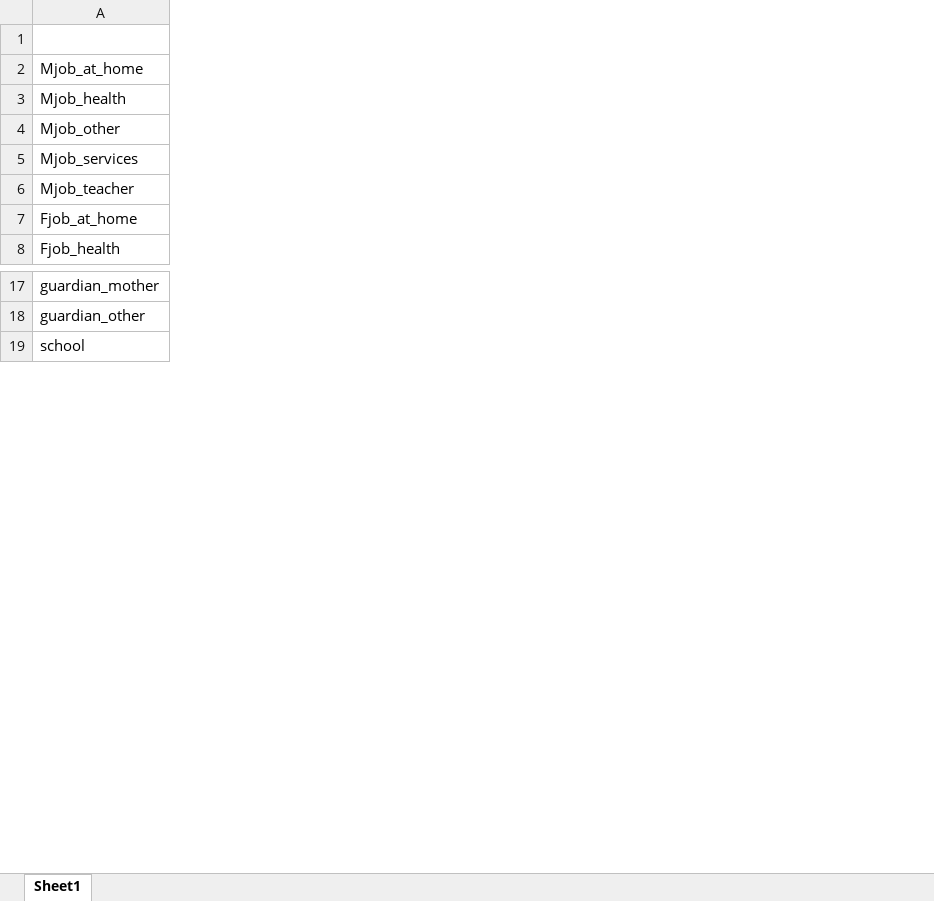
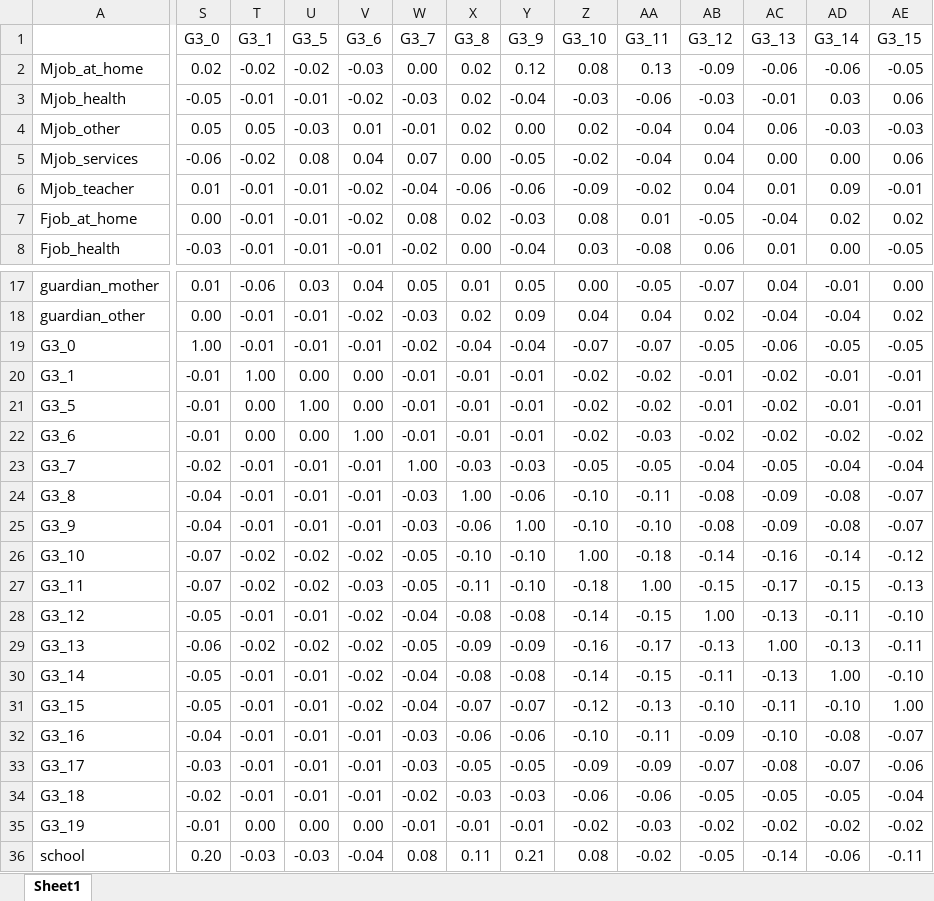
Before and after one commit to Super-T02/ki-bayesian-networks, an Excel workbook: doc/correlation_matrix.xlsx, sheet Sheet1, drawn as a sheet; only a part is shown, gaps mark what is left out; values as stored, in another font and other column widths than the file's, no cell formats; rows hold the shown columns only; the diff covers the shown part only; the diff names each change by its address in the sheet, - before the commit and + after, or states it on an @@ line.

```diff
--- a/doc/correlation_matrix.xlsx (sheet Sheet1)
+++ b/doc/correlation_matrix.xlsx (sheet Sheet1)
+column S (G3_0), rows 2-8: 0.02 | -0.05 | 0.05 | -0.06 | 0.01 | 0.00 | -0.03; rows 17-18: 0.01 | 0.00; row 36: 0.20
+column T (G3_1), rows 2-8: -0.02 | -0.01 | 0.05 | -0.02 | -0.01 | -0.01 | -0.01; rows 17-18: -0.06 | -0.01; row 36: -0.03
+column U (G3_5), rows 2-8: -0.02 | -0.01 | -0.03 | 0.08 | -0.01 | -0.01 | -0.01; rows 17-18: 0.03 | -0.01; row 36: -0.03
+column V (G3_6), rows 2-8: -0.03 | -0.02 | 0.01 | 0.04 | -0.02 | -0.02 | -0.01; rows 17-18: 0.04 | -0.02; row 36: -0.04
+column W (G3_7), rows 2-8: 0.00 | -0.03 | -0.01 | 0.07 | -0.04 | 0.08 | -0.02; rows 17-18: 0.05 | -0.03; row 36: 0.08
+column X (G3_8), rows 2-8: 0.02 | 0.02 | 0.02 | 0.00 | -0.06 | 0.02 | 0.00; rows 17-18: 0.01 | 0.02; row 36: 0.11
+column Y (G3_9), rows 2-8: 0.12 | -0.04 | 0.00 | -0.05 | -0.06 | -0.03 | -0.04; rows 17-18: 0.05 | 0.09; row 36: 0.21
+column Z (G3_10), rows 2-8: 0.08 | -0.03 | 0.02 | -0.02 | -0.09 | 0.08 | 0.03; rows 17-18: 0.00 | 0.04; row 36: 0.08
+column AA (G3_11), rows 2-8: 0.13 | -0.06 | -0.04 | -0.04 | -0.02 | 0.01 | -0.08; rows 17-18: -0.05 | 0.04; row 36: -0.02
+column AB (G3_12), rows 2-8: -0.09 | -0.03 | 0.04 | 0.04 | 0.04 | -0.05 | 0.06; rows 17-18: -0.07 | 0.02; row 36: -0.05
+column AC (G3_13), rows 2-8: -0.06 | -0.01 | 0.06 | 0.00 | 0.01 | -0.04 | 0.01; rows 17-18: 0.04 | -0.04; row 36: -0.14
+column AD (G3_14), rows 2-8: -0.06 | 0.03 | -0.03 | 0.00 | 0.09 | 0.02 | 0.00; rows 17-18: -0.01 | -0.04; row 36: -0.06
+column AE (G3_15), rows 2-8: -0.05 | 0.06 | -0.03 | 0.06 | -0.01 | 0.02 | -0.05; rows 17-18: 0.00 | 0.02; row 36: -0.11
+row 19: G3_0 | 1.00 | -0.01 | -0.01 | -0.01 | -0.02 | -0.04 | -0.04 | -0.07 | -0.07 | -0.05 | -0.06 | -0.05 | -0.05
+row 20: G3_1 | -0.01 | 1.00 | 0.00 | 0.00 | -0.01 | -0.01 | -0.01 | -0.02 | -0.02 | -0.01 | -0.02 | -0.01 | -0.01
+row 21: G3_5 | -0.01 | 0.00 | 1.00 | 0.00 | -0.01 | -0.01 | -0.01 | -0.02 | -0.02 | -0.01 | -0.02 | -0.01 | -0.01
+row 22: G3_6 | -0.01 | 0.00 | 0.00 | 1.00 | -0.01 | -0.01 | -0.01 | -0.02 | -0.03 | -0.02 | -0.02 | -0.02 | -0.02
+row 23: G3_7 | -0.02 | -0.01 | -0.01 | -0.01 | 1.00 | -0.03 | -0.03 | -0.05 | -0.05 | -0.04 | -0.05 | -0.04 | -0.04
+row 24: G3_8 | -0.04 | -0.01 | -0.01 | -0.01 | -0.03 | 1.00 | -0.06 | -0.10 | -0.11 | -0.08 | -0.09 | -0.08 | -0.07
+row 25: G3_9 | -0.04 | -0.01 | -0.01 | -0.01 | -0.03 | -0.06 | 1.00 | -0.10 | -0.10 | -0.08 | -0.09 | -0.08 | -0.07
+row 26: G3_10 | -0.07 | -0.02 | -0.02 | -0.02 | -0.05 | -0.10 | -0.10 | 1.00 | -0.18 | -0.14 | -0.16 | -0.14 | -0.12
+row 27: G3_11 | -0.07 | -0.02 | -0.02 | -0.03 | -0.05 | -0.11 | -0.10 | -0.18 | 1.00 | -0.15 | -0.17 | -0.15 | -0.13
+row 28: G3_12 | -0.05 | -0.01 | -0.01 | -0.02 | -0.04 | -0.08 | -0.08 | -0.14 | -0.15 | 1.00 | -0.13 | -0.11 | -0.10
+row 29: G3_13 | -0.06 | -0.02 | -0.02 | -0.02 | -0.05 | -0.09 | -0.09 | -0.16 | -0.17 | -0.13 | 1.00 | -0.13 | -0.11
+row 30: G3_14 | -0.05 | -0.01 | -0.01 | -0.02 | -0.04 | -0.08 | -0.08 | -0.14 | -0.15 | -0.11 | -0.13 | 1.00 | -0.10
+row 31: G3_15 | -0.05 | -0.01 | -0.01 | -0.02 | -0.04 | -0.07 | -0.07 | -0.12 | -0.13 | -0.10 | -0.11 | -0.10 | 1.00
+row 32: G3_16 | -0.04 | -0.01 | -0.01 | -0.01 | -0.03 | -0.06 | -0.06 | -0.10 | -0.11 | -0.09 | -0.10 | -0.08 | -0.07
+row 33: G3_17 | -0.03 | -0.01 | -0.01 | -0.01 | -0.03 | -0.05 | -0.05 | -0.09 | -0.09 | -0.07 | -0.08 | -0.07 | -0.06
+row 34: G3_18 | -0.02 | -0.01 | -0.01 | -0.01 | -0.02 | -0.03 | -0.03 | -0.06 | -0.06 | -0.05 | -0.05 | -0.05 | -0.04
+row 35: G3_19 | -0.01 | 0.00 | 0.00 | 0.00 | -0.01 | -0.01 | -0.01 | -0.02 | -0.03 | -0.02 | -0.02 | -0.02 | -0.02
```
Also changed, not shown: 1 added row, 1 removed row, 5 added columns, 1 removed column and 2 edited cells elsewhere in this sheet, cell formats, 10 other files.
